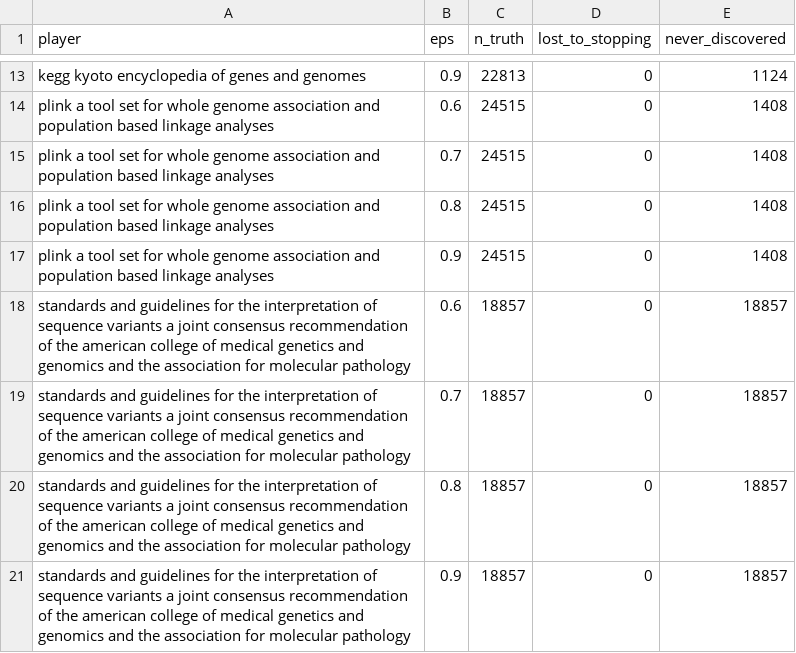
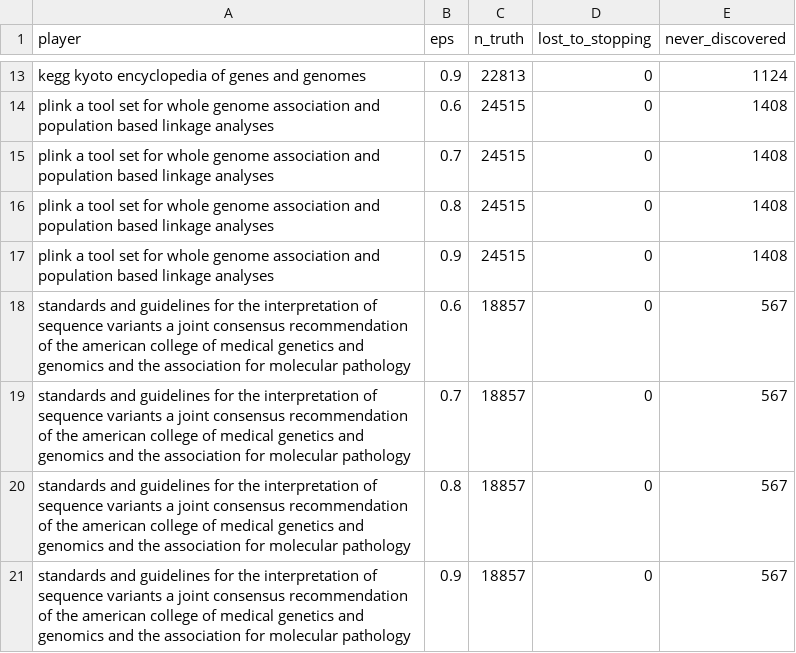
Before and after one commit to ZheWang7/webagg, a CSV file: data/experiments/exp2c/results/shortfall.csv, drawn as a sheet; only a part is shown, gaps mark what is left out.

```diff
--- a/data/experiments/exp2c/results/shortfall.csv
+++ b/data/experiments/exp2c/results/shortfall.csv
@@ -17,5 +17,5 @@ plink a tool set for whole genome association and population based linkage analy
 plink a tool set for whole genome association and population based linkage analyses,0.9,24515,0,1408
-standards and guidelines for the interpretation of sequence variants a joint consensus recommendation of the american college of medical genetics and genomics and the association for molecular pathology,0.6,18857,0,18857
-standards and guidelines for the interpretation of sequence variants a joint consensus recommendation of the american college of medical genetics and genomics and the association for molecular pathology,0.7,18857,0,18857
-standards and guidelines for the interpretation of sequence variants a joint consensus recommendation of the american college of medical genetics and genomics and the association for molecular pathology,0.8,18857,0,18857
-standards and guidelines for the interpretation of sequence variants a joint consensus recommendation of the american college of medical genetics and genomics and the association for molecular pathology,0.9,18857,0,18857
+standards and guidelines for the interpretation of sequence variants a joint consensus recommendation of the american college of medical genetics and genomics and the association for molecular pathology,0.6,18857,0,567
+standards and guidelines for the interpretation of sequence variants a joint consensus recommendation of the american college of medical genetics and genomics and the association for molecular pathology,0.7,18857,0,567
+standards and guidelines for the interpretation of sequence variants a joint consensus recommendation of the american college of medical genetics and genomics and the association for molecular pathology,0.8,18857,0,567
+standards and guidelines for the interpretation of sequence variants a joint consensus recommendation of the american college of medical genetics and genomics and the association for molecular pathology,0.9,18857,0,567
```
Also changed, not shown: data/experiments/exp2c/results/calibration.csv, data/experiments/exp2c/results/stops.csv.
